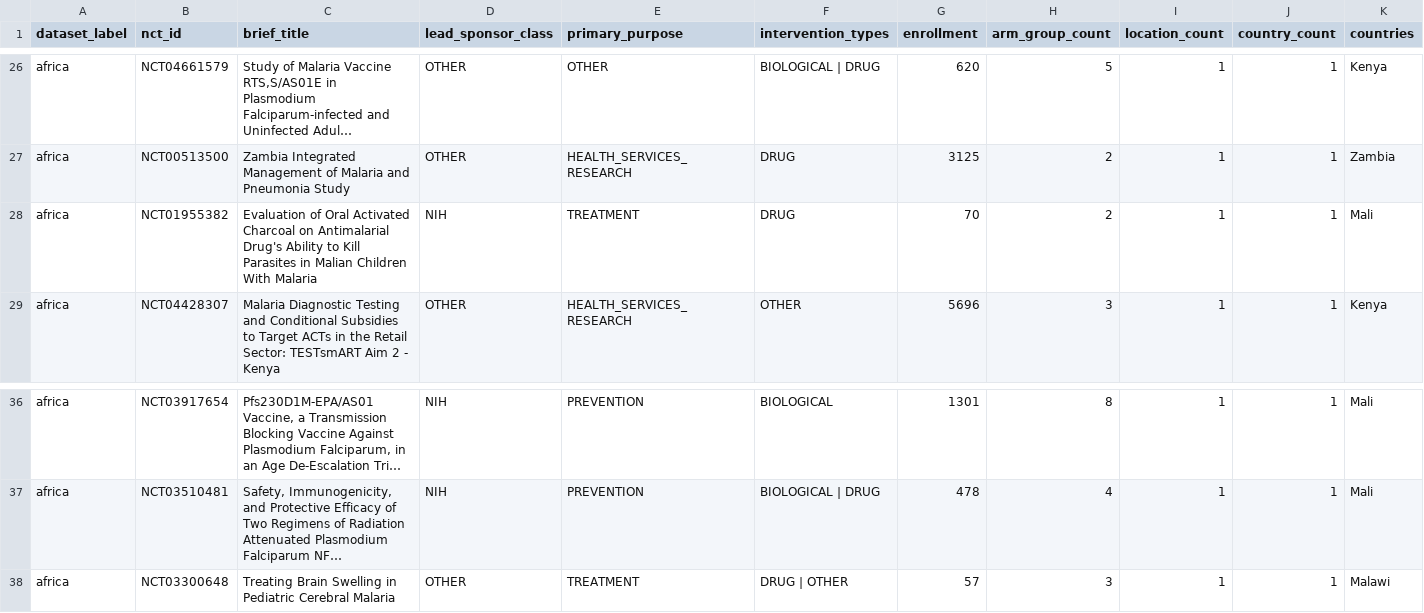
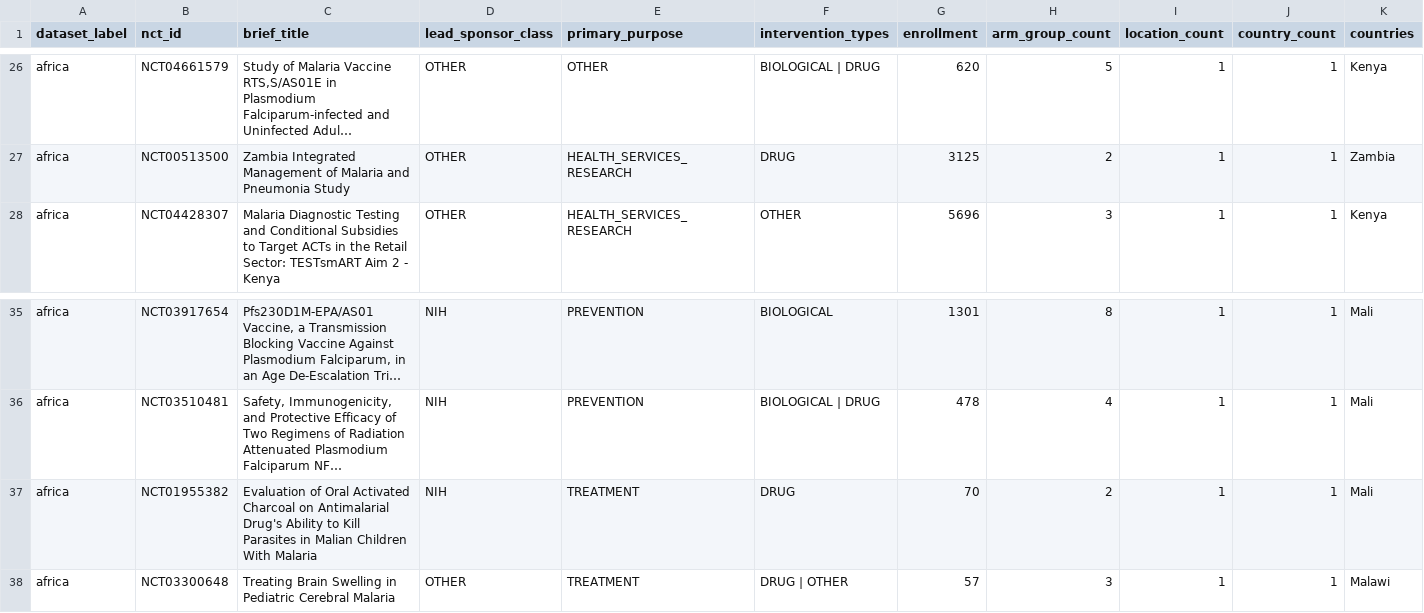
Before and after one commit to mahmood726-cyber/malaria-e156, a CSV file: data/malaria_deep_dive.csv, drawn as a sheet; only a part is shown, gaps mark what is left out; long unchanged cells end in …; removed rows and columns are numbered as before the commit, all else as after; rows hold the shown columns only; the diff names each change by its address in the sheet, - before the commit and + after, or states it on an @@ line.

```diff
--- a/data/malaria_deep_dive.csv
+++ b/data/malaria_deep_dive.csv
-row 28: africa | NCT01955382 | Evaluation of Oral Activated Charcoal on Antimalarial Drug's Ability to Kill Parasites in Malian Children With Malaria | NIH | TREATMENT | DRUG | 70 | 2 | 1 | 1 | Mali
+row 37: africa | NCT01955382 | Evaluation of Oral Activated Charcoal on Antimalarial Drug's Ability to Kill Parasites in Malian Children With Malaria | NIH | TREATMENT | DRUG | 70 | 2 | 1 | 1 | Mali
```
Also changed, not shown: 2 other files.
